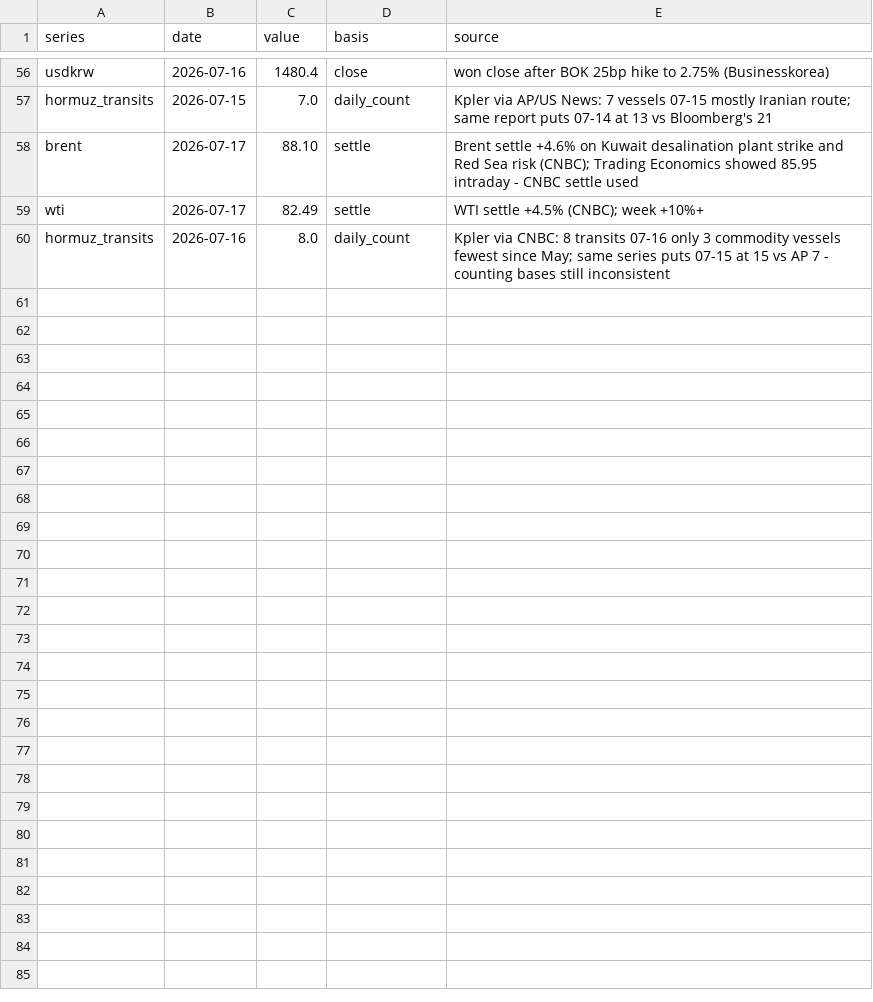
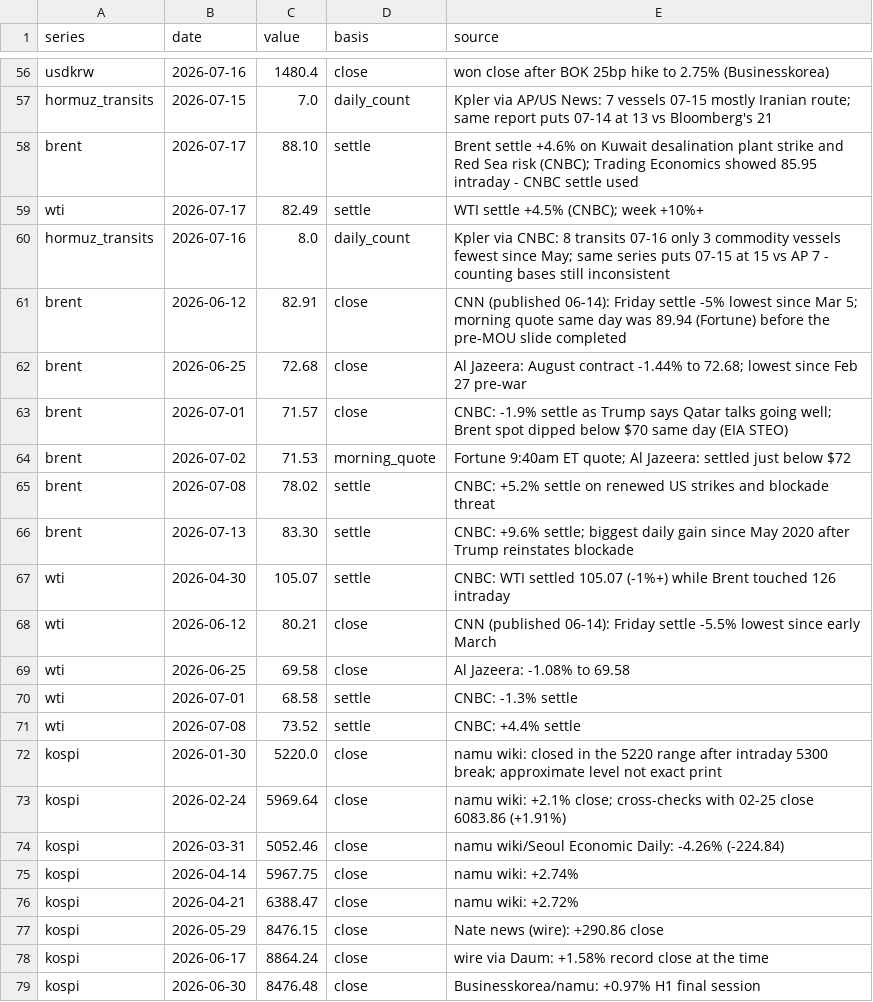
Before and after one commit to willsheo/middle-east-news, a CSV file: data/observations.csv, drawn as a sheet; only a part is shown, gaps mark what is left out; the diff covers the shown part only.

```diff
--- a/data/observations.csv
+++ b/data/observations.csv
@@ -60 +60,20 @@ wti,2026-07-17,82.49,settle,WTI settle +4.5% (CNBC); week +10%+
 hormuz_transits,2026-07-16,8.0,daily_count,Kpler via CNBC: 8 transits 07-16 only 3 commodity vessels fewest since May; same series puts 07-15 at 15 vs AP 7 - counting bases still inconsistent
+brent,2026-06-12,82.91,close,CNN (published 06-14): Friday settle -5% lowest since Mar 5; morning quote same day was 89.94 (Fortune) before the pre-MOU slide completed
+brent,2026-06-25,72.68,close,Al Jazeera: August contract -1.44% to 72.68; lowest since Feb 27 pre-war
+brent,2026-07-01,71.57,close,CNBC: -1.9% settle as Trump says Qatar talks going well; Brent spot dipped below $70 same day (EIA STEO)
+brent,2026-07-02,71.53,morning_quote,Fortune 9:40am ET quote; Al Jazeera: settled just below $72
+brent,2026-07-08,78.02,settle,CNBC: +5.2% settle on renewed US strikes and blockade threat
+brent,2026-07-13,83.30,settle,CNBC: +9.6% settle; biggest daily gain since May 2020 after Trump reinstates blockade
+wti,2026-04-30,105.07,settle,CNBC: WTI settled 105.07 (-1%+) while Brent touched 126 intraday
+wti,2026-06-12,80.21,close,CNN (published 06-14): Friday settle -5.5% lowest since early March
+wti,2026-06-25,69.58,close,Al Jazeera: -1.08% to 69.58
+wti,2026-07-01,68.58,settle,CNBC: -1.3% settle
+wti,2026-07-08,73.52,settle,CNBC: +4.4% settle
+kospi,2026-01-30,5220.0,close,namu wiki: closed in the 5220 range after intraday 5300 break; approximate level not exact print
+kospi,2026-02-24,5969.64,close,namu wiki: +2.1% close; cross-checks with 02-25 close 6083.86 (+1.91%)
+kospi,2026-03-31,5052.46,close,namu wiki/Seoul Economic Daily: -4.26% (-224.84)
+kospi,2026-04-14,5967.75,close,namu wiki: +2.74%
+kospi,2026-04-21,6388.47,close,namu wiki: +2.72%
+kospi,2026-05-29,8476.15,close,Nate news (wire): +290.86 close
+kospi,2026-06-17,8864.24,close,wire via Daum: +1.58% record close at the time
+kospi,2026-06-30,8476.48,close,Businesskorea/namu: +0.97% H1 final session
```
Also changed, not shown: 11 added rows elsewhere in this file, data/series.csv, 4 other files.
